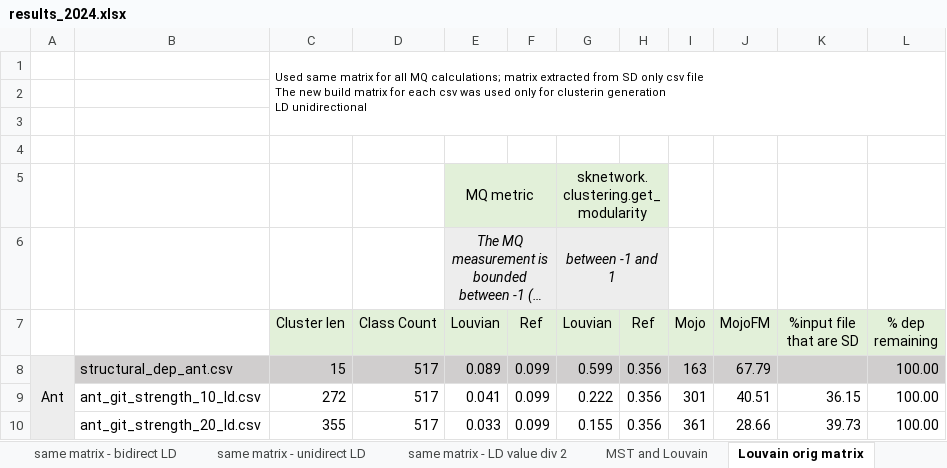
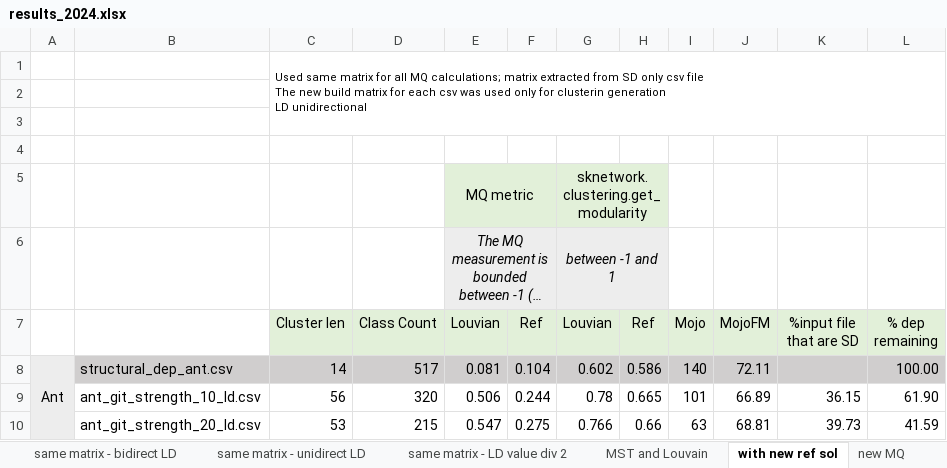
Before and after one commit to AdelinaStana/PhdProject, an Excel workbook: results/results_2024.xlsx, sheet with new ref sol, drawn as a sheet; only a part is shown; long unchanged cells end in …; values as stored, in another font and other column widths than the file's, no borders; the diff covers the shown part only; the diff names each change by its address in the sheet, - before the commit and + after, or states it on an @@ line.

```diff
--- a/results/results_2024.xlsx (sheet with new ref sol)
+++ b/results/results_2024.xlsx (sheet with new ref sol)
-sheet tab: Louvain orig matrix
+sheet tab: with new ref sol
+sheet tab: new MQ
-C8 (Cluster len): 15
+C8 (Cluster len): 14
-E8 (Louvian): 0.089
+E8 (Louvian): 0.081
-F8 (Ref): 0.099
+F8 (Ref): 0.104
-G8 (Louvian): 0.599
+G8 (Louvian): 0.602
-H8 (Ref): 0.356
+H8 (Ref): 0.586
-I8 (Mojo): 163
+I8 (Mojo): 140
-J8 (MojoFM): 67.79
+J8 (MojoFM): 72.11
-C9 (Cluster len): 272
+C9 (Cluster len): 56
-D9 (Class Count): 517
+D9 (Class Count): 320
-E9 (Louvian): 0.041
+E9 (Louvian): 0.506
-F9 (Ref): 0.099
+F9 (Ref): 0.244
-G9 (Louvian): 0.222
+G9 (Louvian): 0.78
-H9 (Ref): 0.356
+H9 (Ref): 0.665
-I9 (Mojo): 301
+I9 (Mojo): 101
-J9 (MojoFM): 40.51
+J9 (MojoFM): 66.89
-L9 (% dep remaining): 100.00
+L9 (% dep remaining): 61.90
-C10 (Cluster len): 355
+C10 (Cluster len): 53
-D10 (Class Count): 517
+D10 (Class Count): 215
-E10 (Louvian): 0.033
+E10 (Louvian): 0.547
-F10 (Ref): 0.099
+F10 (Ref): 0.275
-G10 (Louvian): 0.155
+G10 (Louvian): 0.766
-H10 (Ref): 0.356
+H10 (Ref): 0.66
-I10 (Mojo): 361
+I10 (Mojo): 63
-J10 (MojoFM): 28.66
+J10 (MojoFM): 68.81
-L10 (% dep remaining): 100.00
+L10 (% dep remaining): 41.59
```
Also changed, not shown: 21 removed rows and 663 edited cells elsewhere in this sheet, 10 other files.
